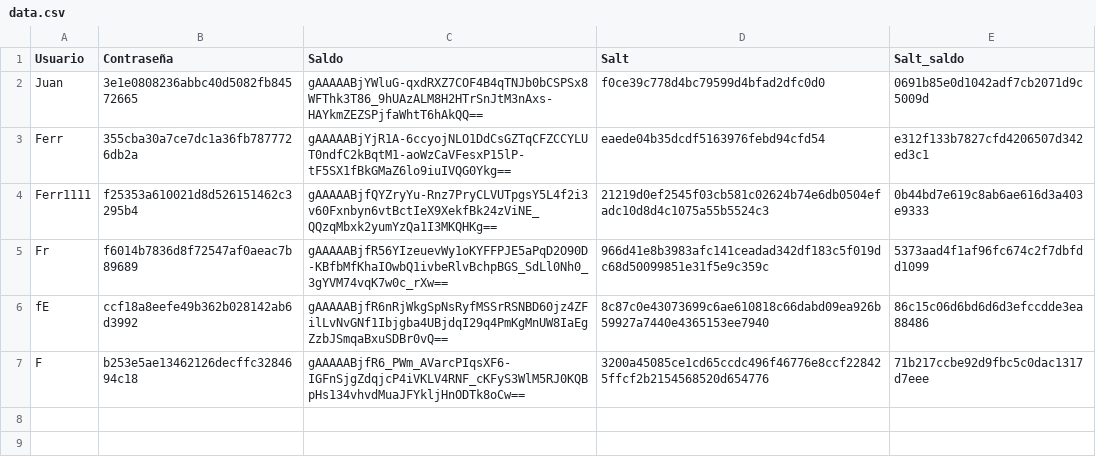
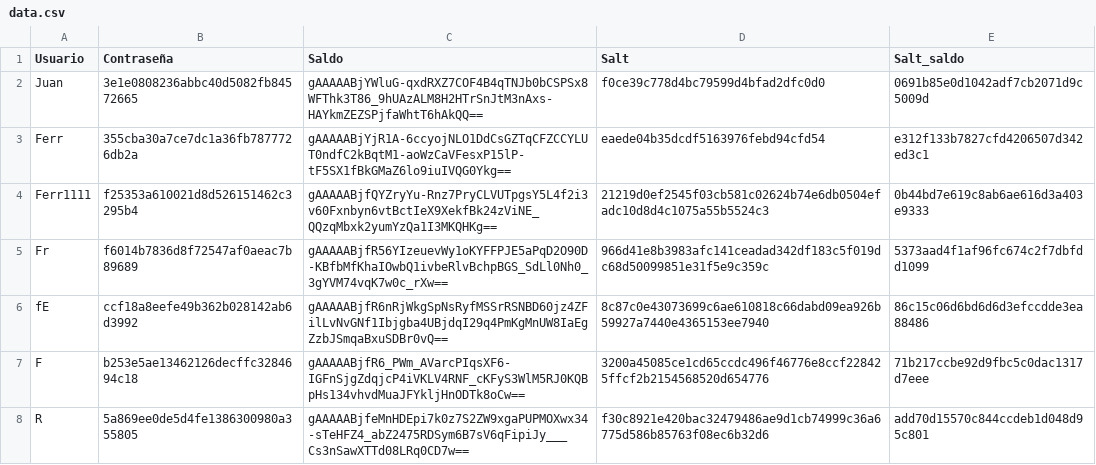
Before and after one commit to FerGalan19/criptografia, a CSV file: data.csv, drawn as a sheet; the diff names each change by its address in the sheet, - before the commit and + after, or states it on an @@ line.

```diff
--- a/data.csv
+++ b/data.csv
+row 8: R | 5a869ee0de5d4fe1386300980a355805 | gAAAAABjfeMnHDEpi7k0z7S2ZW9xgaPUPMOXwx34-sTeHFZ4_abZ2475RDSym6B7sV6qFipiJy___Cs3nSawXTTd08LRq0CD7w== | f30c8921e420bac32479486ae9d1cb74999c36a6775d586b85763f08ec6b32d6 | add70d15570c844ccdeb1d048d95c801
```
Also changed, not shown: 3 other files.
